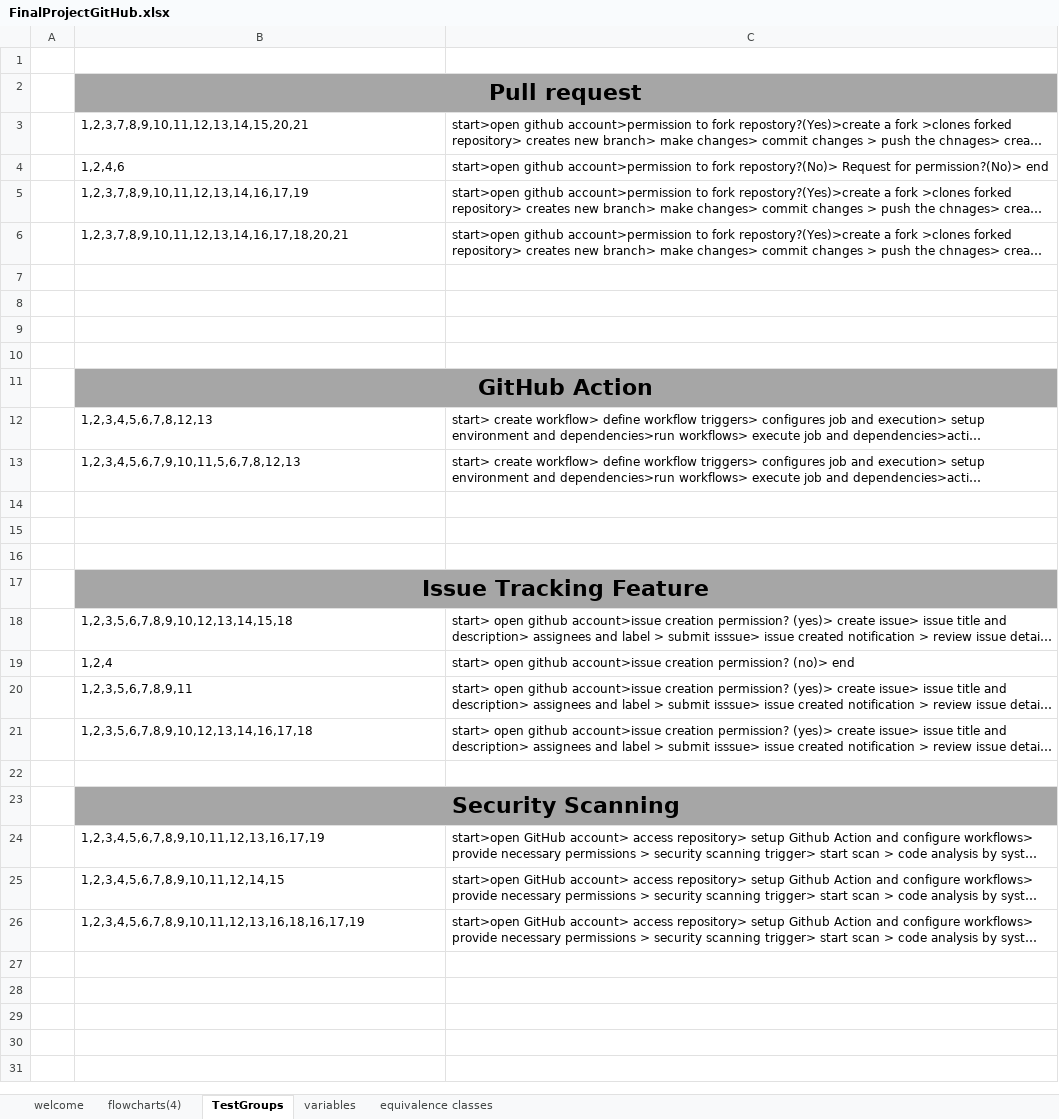
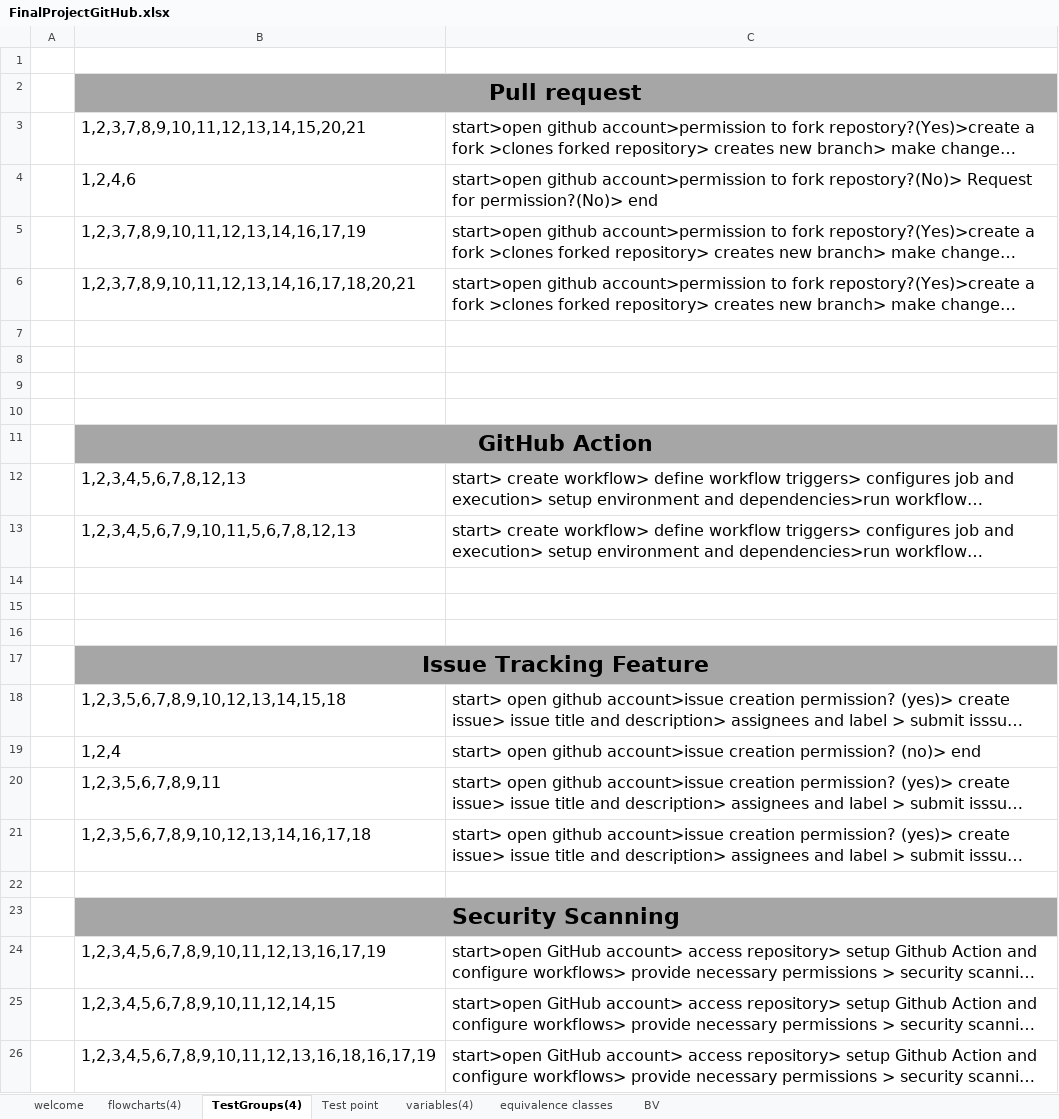
Before and after one commit to Abdullah-Mir712/FinalProjectSQA, an Excel workbook: FinalProjectGitHub.xlsx, sheet TestGroups(4), drawn as a sheet; long unchanged cells end in …; values as stored, in another font and other column widths than the file's, no borders; the diff names each change by its address in the sheet, - before the commit and + after, or states it on an @@ line.

```diff
--- a/FinalProjectGitHub.xlsx (sheet TestGroups(4))
+++ b/FinalProjectGitHub.xlsx (sheet TestGroups(4))
-sheet tab: TestGroups
+sheet tab: TestGroups(4)
-sheet tab: variables
+sheet tab: variables(4)
+sheet tab: Test point
+sheet tab: BV
@@ B3:C6 text size: larger @@
@@ B12:C13 text size: larger @@
@@ B18:C21 text size: larger @@
@@ B24:C26 text size: larger @@
```
Also changed, not shown: sheet equivalence classes, sheet variables(4).
